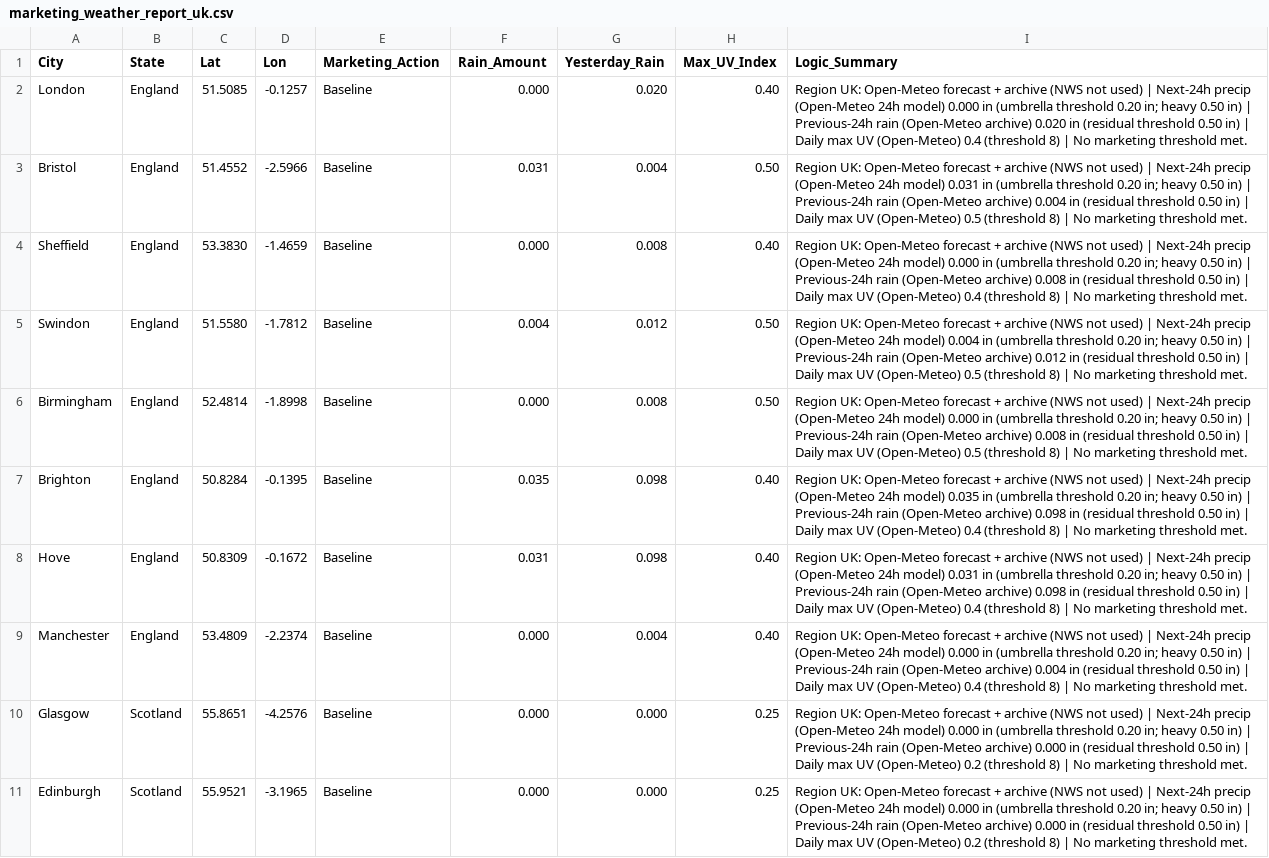
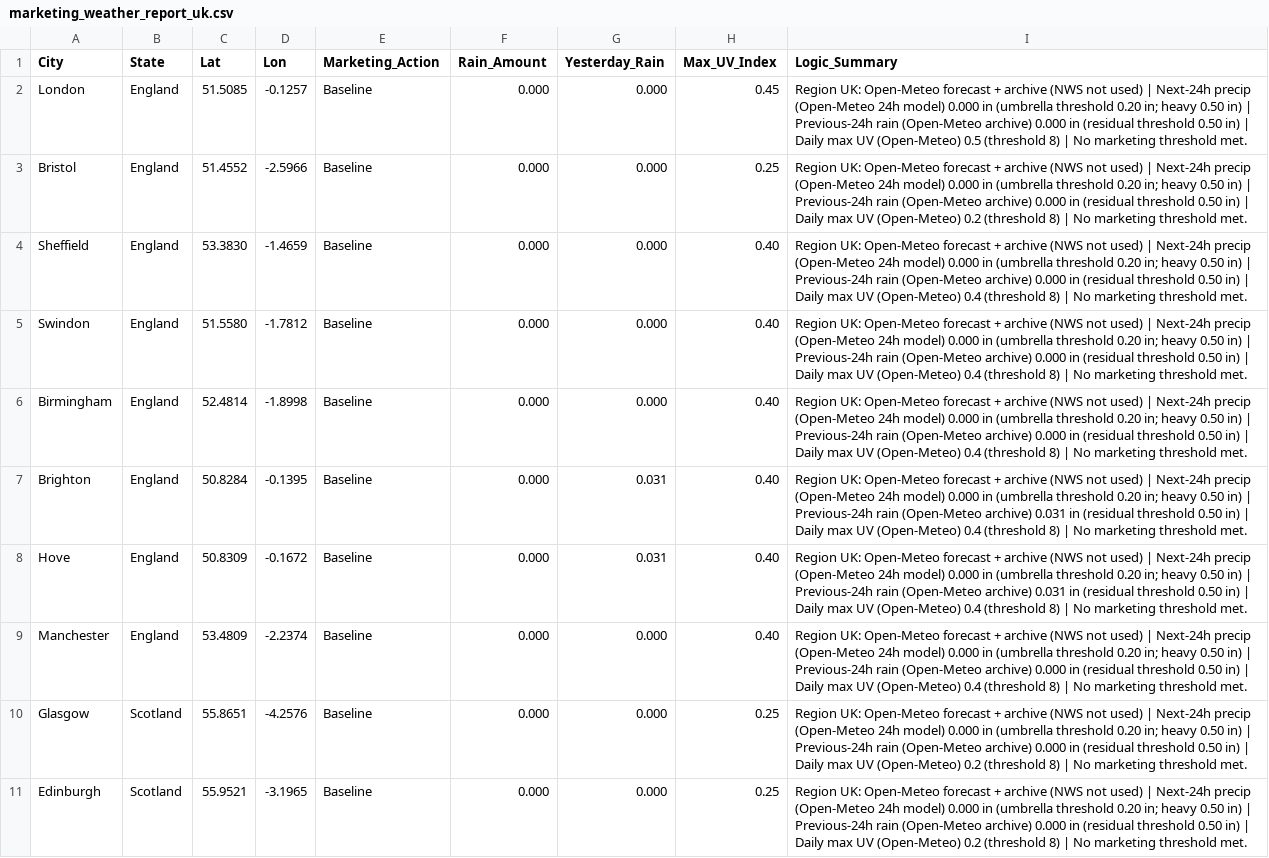
Before and after one commit to WeathermanInc/marketing-weather-engine, a CSV file: marketing_weather_report_uk.csv, drawn as a sheet; only a part is shown; the diff covers the shown part only; the diff names each change by its address in the sheet, - before the commit and + after, or states it on an @@ line.

```diff
--- a/marketing_weather_report_uk.csv
+++ b/marketing_weather_report_uk.csv
-G2 (Yesterday_Rain): 0.020
+G2 (Yesterday_Rain): 0.000
-H2 (Max_UV_Index): 0.40
+H2 (Max_UV_Index): 0.45
-I2 (Logic_Summary): …(Open-Meteo archive) 0.020 in (residual threshold 0.50 in) | Daily max UV (Open-Meteo) 0.4 (threshold 8)…
+I2 (Logic_Summary): …(Open-Meteo archive) 0.000 in (residual threshold 0.50 in) | Daily max UV (Open-Meteo) 0.5 (threshold 8)…
-F3 (Rain_Amount): 0.031
+F3 (Rain_Amount): 0.000
-G3 (Yesterday_Rain): 0.004
+G3 (Yesterday_Rain): 0.000
-H3 (Max_UV_Index): 0.50
+H3 (Max_UV_Index): 0.25
-I3 (Logic_Summary): …24h model) 0.031 in (umbrella threshold 0.20 in; heavy 0.50 in) | Previous-24h rain (Open-Meteo archive) 0.004 in (residual threshold 0.50 in) | Daily max UV (Open-Meteo) 0.5 (threshold 8)…
+I3 (Logic_Summary): …24h model) 0.000 in (umbrella threshold 0.20 in; heavy 0.50 in) | Previous-24h rain (Open-Meteo archive) 0.000 in (residual threshold 0.50 in) | Daily max UV (Open-Meteo) 0.2 (threshold 8)…
-G4 (Yesterday_Rain): 0.008
+G4 (Yesterday_Rain): 0.000
-I4 (Logic_Summary): …(Open-Meteo archive) 0.008 in (residual…
+I4 (Logic_Summary): …(Open-Meteo archive) 0.000 in (residual…
-F5 (Rain_Amount): 0.004
+F5 (Rain_Amount): 0.000
-G5 (Yesterday_Rain): 0.012
+G5 (Yesterday_Rain): 0.000
-H5:H6 (Max_UV_Index): 0.50
+H5:H6 (Max_UV_Index): 0.40
-I5 (Logic_Summary): …24h model) 0.004 in (umbrella threshold 0.20 in; heavy 0.50 in) | Previous-24h rain (Open-Meteo archive) 0.012 in (residual threshold 0.50 in) | Daily max UV (Open-Meteo) 0.5 (threshold 8)…
+I5 (Logic_Summary): …24h model) 0.000 in (umbrella threshold 0.20 in; heavy 0.50 in) | Previous-24h rain (Open-Meteo archive) 0.000 in (residual threshold 0.50 in) | Daily max UV (Open-Meteo) 0.4 (threshold 8)…
-G6 (Yesterday_Rain): 0.008
+G6 (Yesterday_Rain): 0.000
-I6 (Logic_Summary): …(Open-Meteo archive) 0.008 in (residual threshold 0.50 in) | Daily max UV (Open-Meteo) 0.5 (threshold 8)…
+I6 (Logic_Summary): …(Open-Meteo archive) 0.000 in (residual threshold 0.50 in) | Daily max UV (Open-Meteo) 0.4 (threshold 8)…
-F7 (Rain_Amount): 0.035
+F7 (Rain_Amount): 0.000
-G7:G8 (Yesterday_Rain): 0.098
+G7:G8 (Yesterday_Rain): 0.031
-I7 (Logic_Summary): …24h model) 0.035 in (umbrella threshold 0.20 in; heavy 0.50 in) | Previous-24h rain (Open-Meteo archive) 0.098 in (residual…
+I7 (Logic_Summary): …24h model) 0.000 in (umbrella threshold 0.20 in; heavy 0.50 in) | Previous-24h rain (Open-Meteo archive) 0.031 in (residual…
-F8 (Rain_Amount): 0.031
+F8 (Rain_Amount): 0.000
-I8 (Logic_Summary): …24h model) 0.031 in (umbrella threshold 0.20 in; heavy 0.50 in) | Previous-24h rain (Open-Meteo archive) 0.098 in (residual…
+I8 (Logic_Summary): …24h model) 0.000 in (umbrella threshold 0.20 in; heavy 0.50 in) | Previous-24h rain (Open-Meteo archive) 0.031 in (residual…
-G9 (Yesterday_Rain): 0.004
+G9 (Yesterday_Rain): 0.000
-I9 (Logic_Summary): …(Open-Meteo archive) 0.004 in (residual…
+I9 (Logic_Summary): …(Open-Meteo archive) 0.000 in (residual…
```
Also changed, not shown: 56 edited cells elsewhere in this file, marketing_weather_report_can.csv, marketing_weather_report_us.csv.
